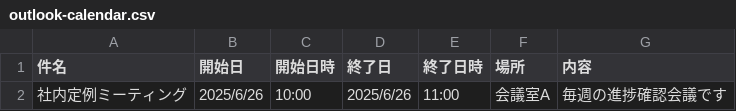
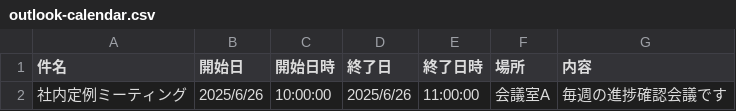
Before and after one commit to igapyon/remindy, a CSV file: src/main/resources/input/outlook-calendar.csv, drawn as a sheet.

```diff
--- a/src/main/resources/input/outlook-calendar.csv
+++ b/src/main/resources/input/outlook-calendar.csv
@@ -1,2 +1,2 @@
 "件名","開始日","開始日時","終了日","終了日時","場所","内容"
-"社内定例ミーティング","2025/6/26","10:00","2025/6/26","11:00","会議室A","毎週の進捗確認会議です"
+"社内定例ミーティング","2025/6/26","10:00:00","2025/6/26","11:00:00","会議室A","毎週の進捗確認会議です"
```
Also changed, not shown: 2 other files.
